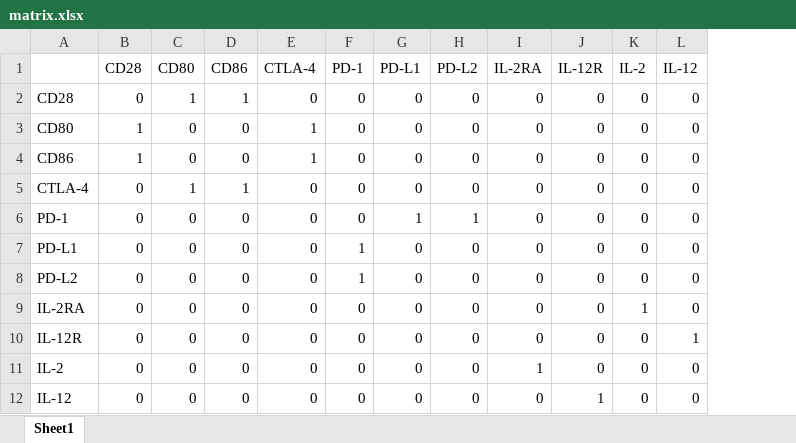
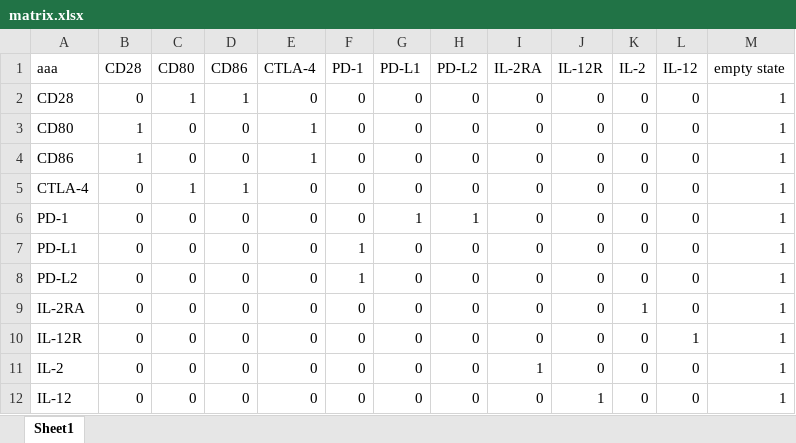
Before and after one commit to Toozig/barhackathon, an Excel workbook: matrix.xlsx, sheet Sheet1, drawn as a sheet; values as stored, in another font and other column widths than the file's, no borders; the diff names each change by its address in the sheet, - before the commit and + after, or states it on an @@ line.

```diff
--- a/matrix.xlsx (sheet Sheet1)
+++ b/matrix.xlsx (sheet Sheet1)
+column M (empty state), rows 2-12: all 1
-A1: (empty)
+A1: aaa
```
Also changed, not shown: 3 other files.
